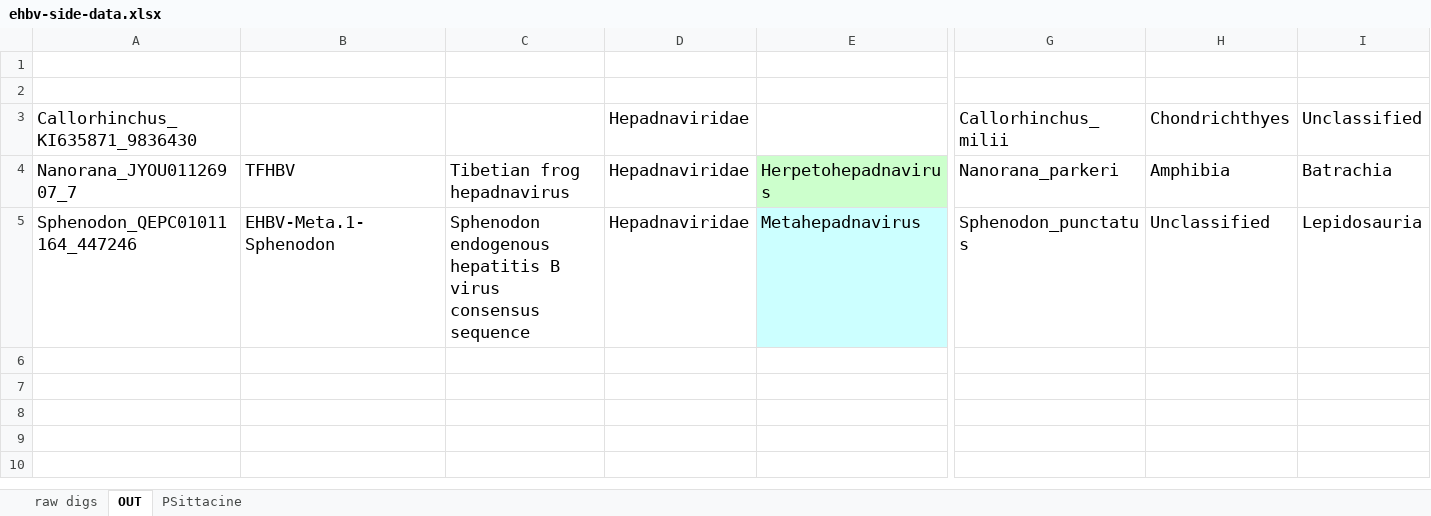
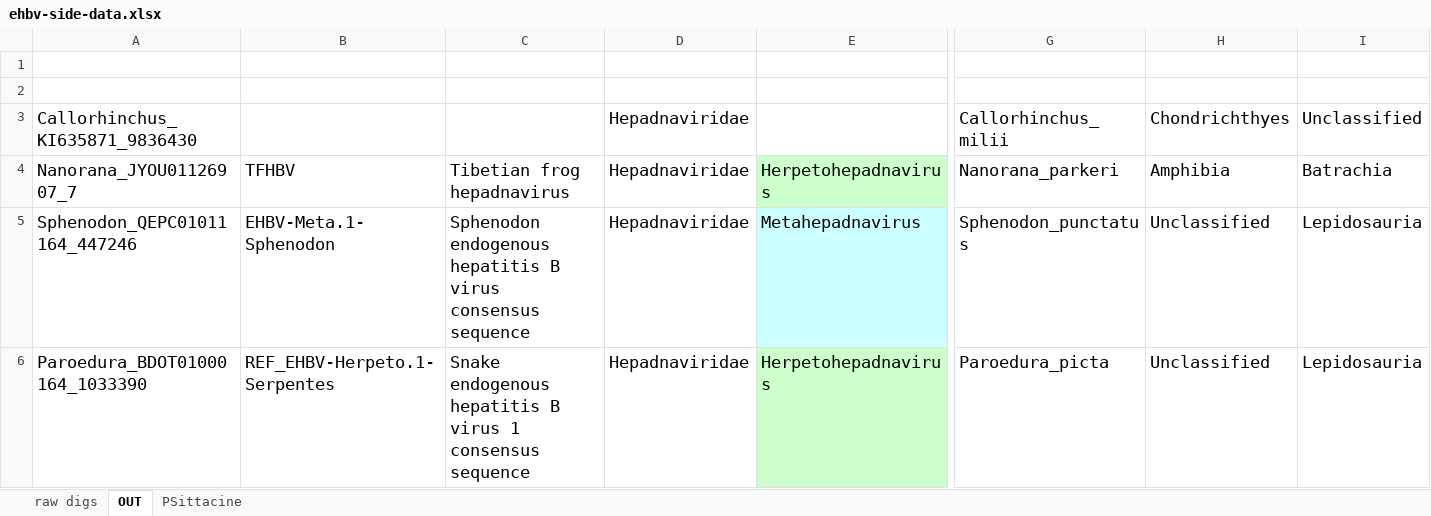
Before and after one commit to giffordlabcvr/Hepadnaviridae-GLUE, an Excel workbook: tabular/locus/ehbv-side-data.xlsx, sheet OUT, drawn as a sheet; only a part is shown, gaps mark what is left out; values as stored, in another font and other column widths than the file's, no borders; rows hold the shown columns only; the diff names each change by its address in the sheet, - before the commit and + after, or states it on an @@ line.

Commit message:
Updated references to include the lizard and rockfish sequences

```diff
--- a/tabular/locus/ehbv-side-data.xlsx (sheet OUT)
+++ b/tabular/locus/ehbv-side-data.xlsx (sheet OUT)
+row 6: Paroedura_BDOT01000164_1033390 | REF_EHBV-Herpeto.1-Serpentes | Snake endogenous hepatitis B virus 1 consensus sequence | Hepadnaviridae | Herpetohepadnavirus | Paroedura_picta | Unclassified | Lepidosauria
```
Also changed, not shown: sheet raw digs, 9 other files.
